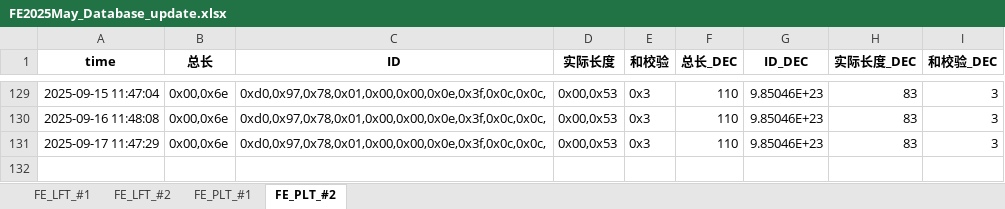
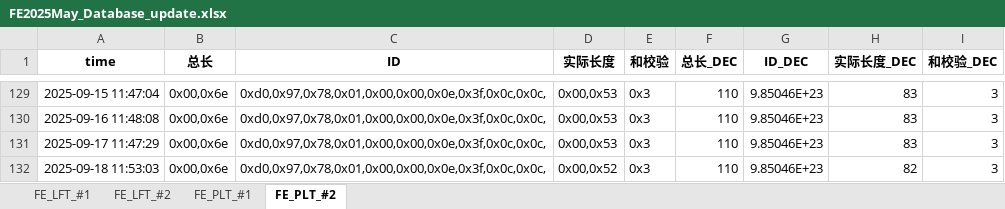
Before and after one commit to weichencsu/tbo_may2025, an Excel workbook: FE2025May_Database_update.xlsx, sheet FE_PLT_#2, drawn as a sheet; only a part is shown, gaps mark what is left out; values as stored, in another font and other column widths than the file's, no borders; the diff names each change by its address in the sheet, - before the commit and + after, or states it on an @@ line.

```diff
--- a/FE2025May_Database_update.xlsx (sheet FE_PLT_#2)
+++ b/FE2025May_Database_update.xlsx (sheet FE_PLT_#2)
+row 132: 2025-09-18 11:53:03 | 0x00,0x6e | 0xd0,0x97,0x78,0x01,0x00,0x00,0x0e,0x3f,0x0c,0x0c, | 0x00,0x52 | 0x3 | 110 | 9.85046E+23 | 82 | 3
```
Also changed, not shown: sheet FE_PLT_#1, sheet FE_LFT_#2, sheet FE_LFT_#1.
